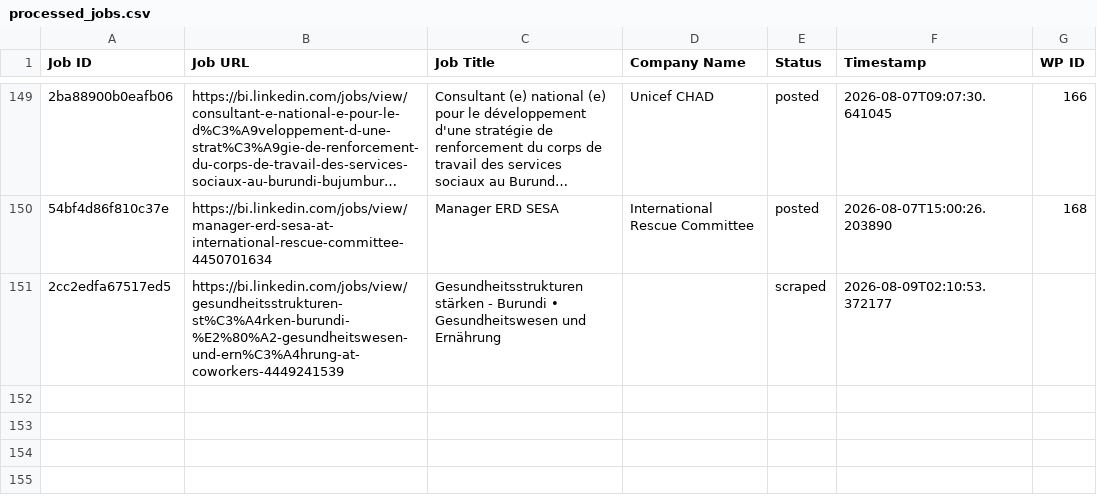
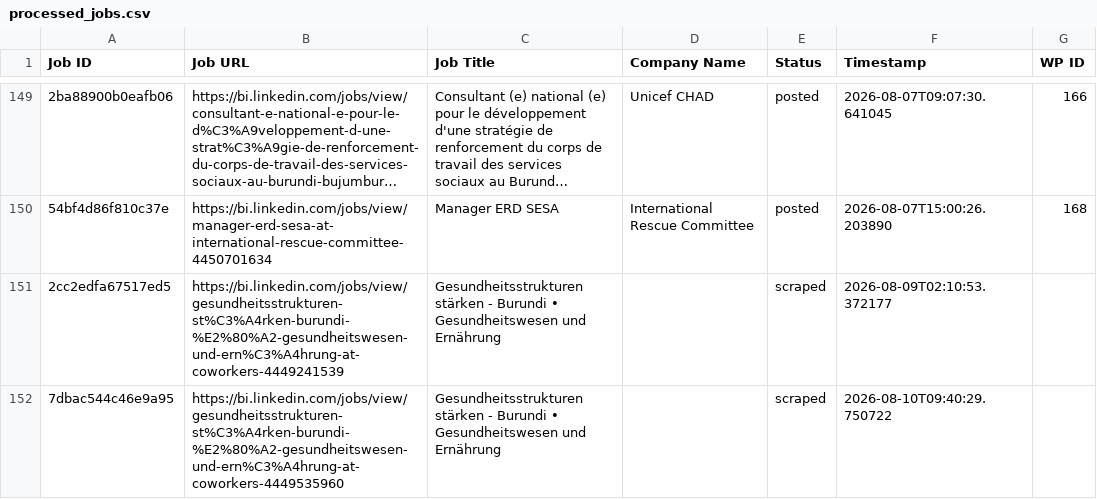
Before and after one commit to innovationinc2000/bi, a CSV file: processed_jobs.csv, drawn as a sheet; only a part is shown, gaps mark what is left out; long unchanged cells end in …; the diff names each change by its address in the sheet, - before the commit and + after, or states it on an @@ line.

```diff
--- a/processed_jobs.csv
+++ b/processed_jobs.csv
+row 152: 7dbac544c46e9a95 | https://bi.linkedin.com/jobs/view/gesundheitsstrukturen-st%C3%A4rken-burundi-%E2%80%A2-gesundheitswesen-und-ern%C3%A4hrung-at-coworkers-4449535960 | Gesundheitsstrukturen stärken - Burundi • Gesundheitswesen und Ernährung |  | scraped | 2026-08-10T09:40:29.750722
```
